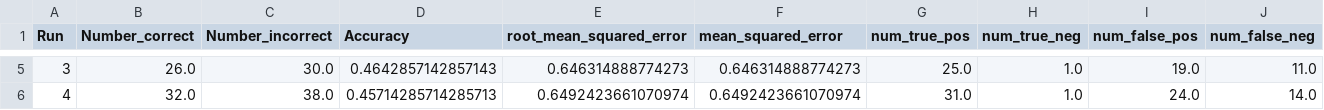
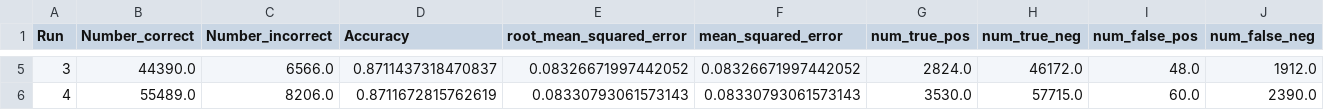
Before and after one commit to Network-of-BioThings/mine-that-data, a TSV file: jars/Output.tsv, drawn as a sheet; only a part is shown, gaps mark what is left out; the diff covers the shown part only.

```diff
--- a/jars/Output.tsv
+++ b/jars/Output.tsv
@@ -5,2 +5,2 @@ Run	Number_correct	Number_incorrect	Accuracy	root_mean_squared_error	mean_square
-3	26.0	30.0	0.4642857142857143	0.646314888774273	0.646314888774273	25.0	1.0	19.0	11.0
-4	32.0	38.0	0.45714285714285713	0.6492423661070974	0.6492423661070974	31.0	1.0	24.0	14.0
+3	44390.0	6566.0	0.8711437318470837	0.08326671997442052	0.08326671997442052	2824.0	46172.0	48.0	1912.0
+4	55489.0	8206.0	0.8711672815762619	0.08330793061573143	0.08330793061573143	3530.0	57715.0	60.0	2390.0
```
Also changed, not shown: 27 edited cells elsewhere in this file, 8 other files.
